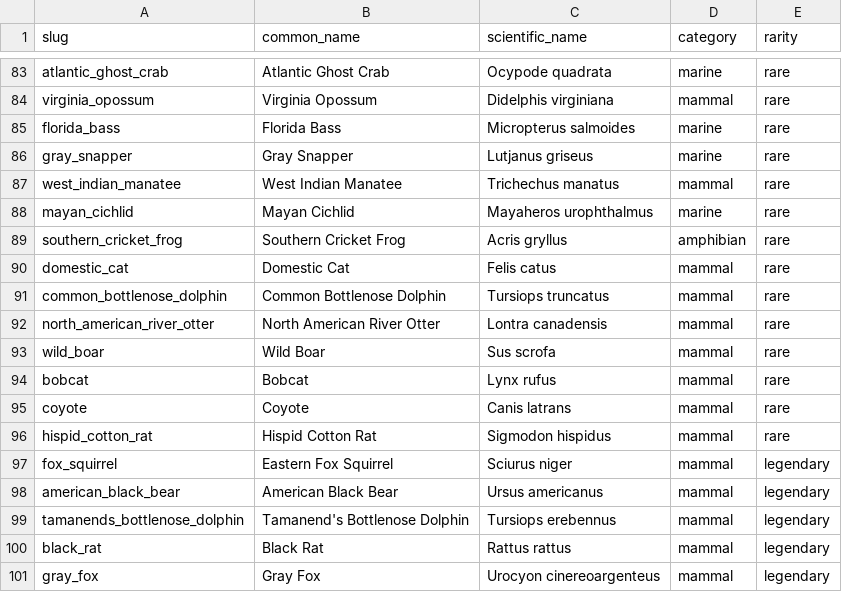
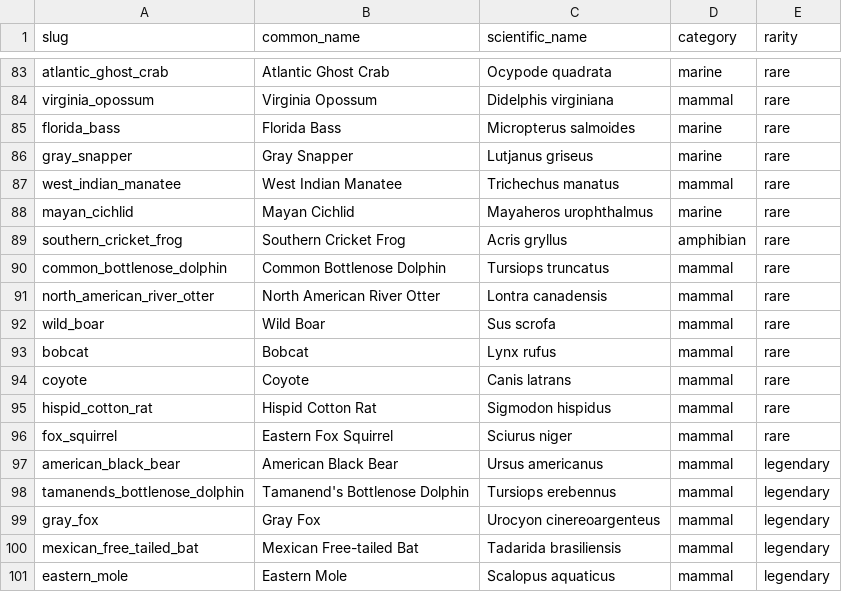
Before and after one commit to kurosatto/CollectAnimals, a CSV file: species/florida_100.csv, drawn as a sheet; only a part is shown, gaps mark what is left out.

```diff
--- a/species/florida_100.csv
+++ b/species/florida_100.csv
@@ -89,3 +89,2 @@ mayan_cichlid,Mayan Cichlid,Mayaheros urophthalmus,marine,rare
 southern_cricket_frog,Southern Cricket Frog,Acris gryllus,amphibian,rare
-domestic_cat,Domestic Cat,Felis catus,mammal,rare
 common_bottlenose_dolphin,Common Bottlenose Dolphin,Tursiops truncatus,mammal,rare
@@ -96,6 +95,7 @@ coyote,Coyote,Canis latrans,mammal,rare
 hispid_cotton_rat,Hispid Cotton Rat,Sigmodon hispidus,mammal,rare
-fox_squirrel,Eastern Fox Squirrel,Sciurus niger,mammal,legendary
+fox_squirrel,Eastern Fox Squirrel,Sciurus niger,mammal,rare
 american_black_bear,American Black Bear,Ursus americanus,mammal,legendary
 tamanends_bottlenose_dolphin,Tamanend's Bottlenose Dolphin,Tursiops erebennus,mammal,legendary
-black_rat,Black Rat,Rattus rattus,mammal,legendary
 gray_fox,Gray Fox,Urocyon cinereoargenteus,mammal,legendary
+mexican_free_tailed_bat,Mexican Free-tailed Bat,Tadarida brasiliensis,mammal,legendary
+eastern_mole,Eastern Mole,Scalopus aquaticus,mammal,legendary
```
Also changed, not shown: species/hawaii_100.csv, species/illinois_100.csv, 38 other files.
